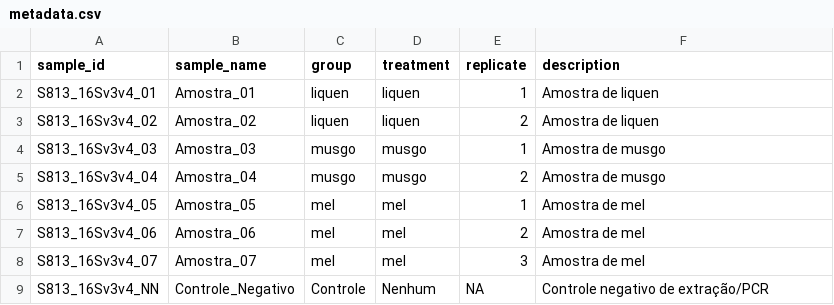
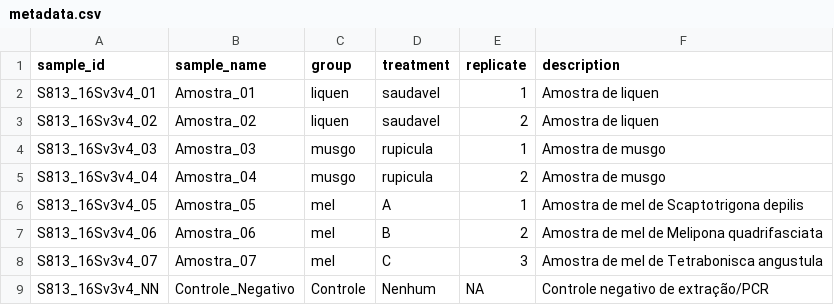
Before and after one commit to cavalheiromf/LZT0693, a CSV file: parte_01/metadata.csv, drawn as a sheet.

```diff
--- a/parte_01/metadata.csv
+++ b/parte_01/metadata.csv
@@ -1,9 +1,9 @@
 sample_id,sample_name,group,treatment,replicate,description
-S813_16Sv3v4_01,Amostra_01,liquen,liquen,1,Amostra de liquen
-S813_16Sv3v4_02,Amostra_02,liquen,liquen,2,Amostra de liquen
-S813_16Sv3v4_03,Amostra_03,musgo,musgo,1,Amostra de musgo
-S813_16Sv3v4_04,Amostra_04,musgo,musgo,2,Amostra de musgo
-S813_16Sv3v4_05,Amostra_05,mel,mel,1,Amostra de mel
-S813_16Sv3v4_06,Amostra_06,mel,mel,2,Amostra de mel
-S813_16Sv3v4_07,Amostra_07,mel,mel,3,Amostra de mel
+S813_16Sv3v4_01,Amostra_01,liquen,saudavel,1,Amostra de liquen
+S813_16Sv3v4_02,Amostra_02,liquen,saudavel,2,Amostra de liquen
+S813_16Sv3v4_03,Amostra_03,musgo,rupicula,1,Amostra de musgo
+S813_16Sv3v4_04,Amostra_04,musgo,rupicula,2,Amostra de musgo
+S813_16Sv3v4_05,Amostra_05,mel,A,1,Amostra de mel de Scaptotrigona depilis
+S813_16Sv3v4_06,Amostra_06,mel,B,2,Amostra de mel de Melipona quadrifasciata
+S813_16Sv3v4_07,Amostra_07,mel,C,3,Amostra de mel de Tetrabonisca angustula
 S813_16Sv3v4_NN,Controle_Negativo,Controle,Nenhum,NA,Controle negativo de extração/PCR
```
Also changed, not shown: parte_02/metadata.csv, 4 other files.
